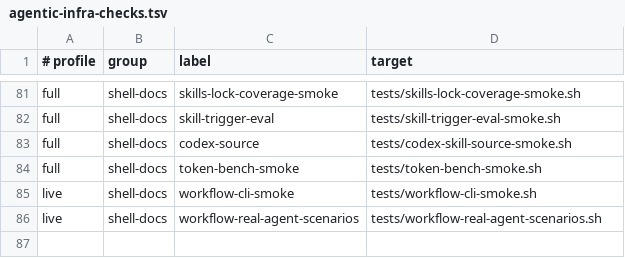
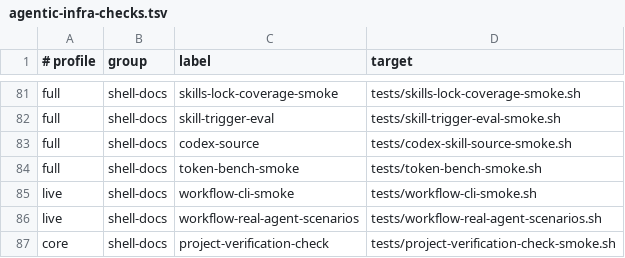
Before and after one commit to Tonours/etabli, a TSV file: workflow/runtime/agentic-infra-checks.tsv, drawn as a sheet; only a part is shown, gaps mark what is left out.

```diff
--- a/workflow/runtime/agentic-infra-checks.tsv
+++ b/workflow/runtime/agentic-infra-checks.tsv
@@ -86 +86,2 @@ live	shell-docs	workflow-cli-smoke	tests/workflow-cli-smoke.sh
 live	shell-docs	workflow-real-agent-scenarios	tests/workflow-real-agent-scenarios.sh
+core	shell-docs	project-verification-check	tests/project-verification-check-smoke.sh
```
Also changed, not shown: workflow/runtime/source-ownership.tsv, 27 other files.
